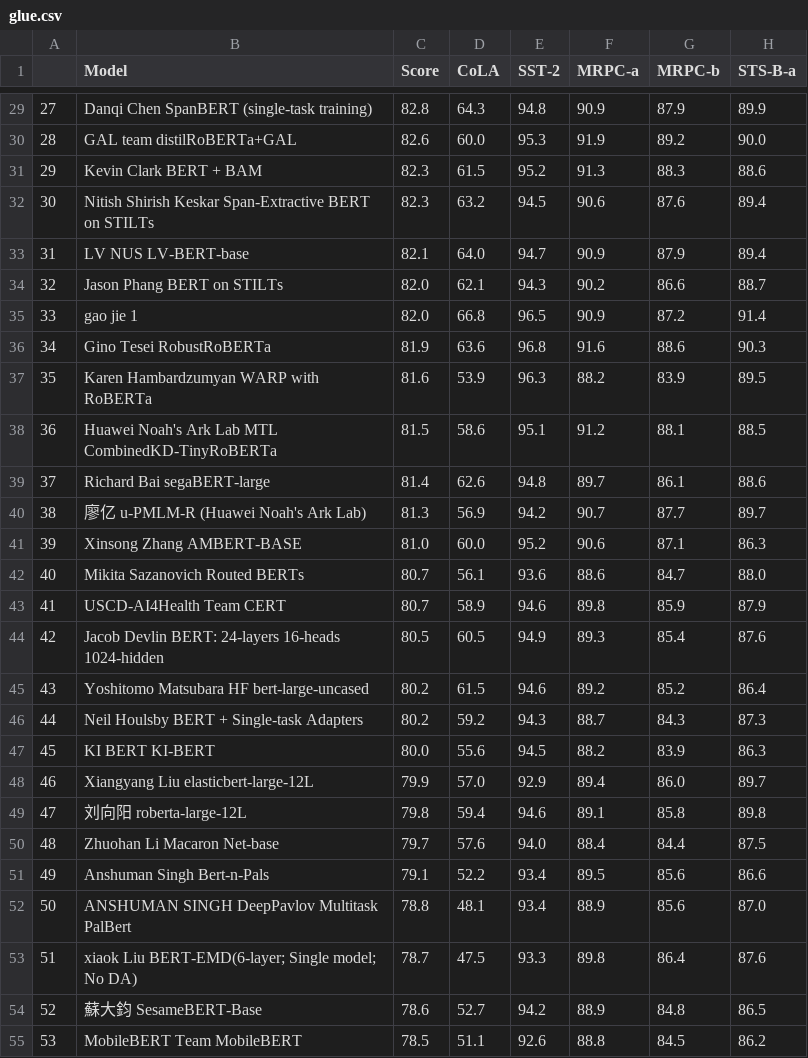
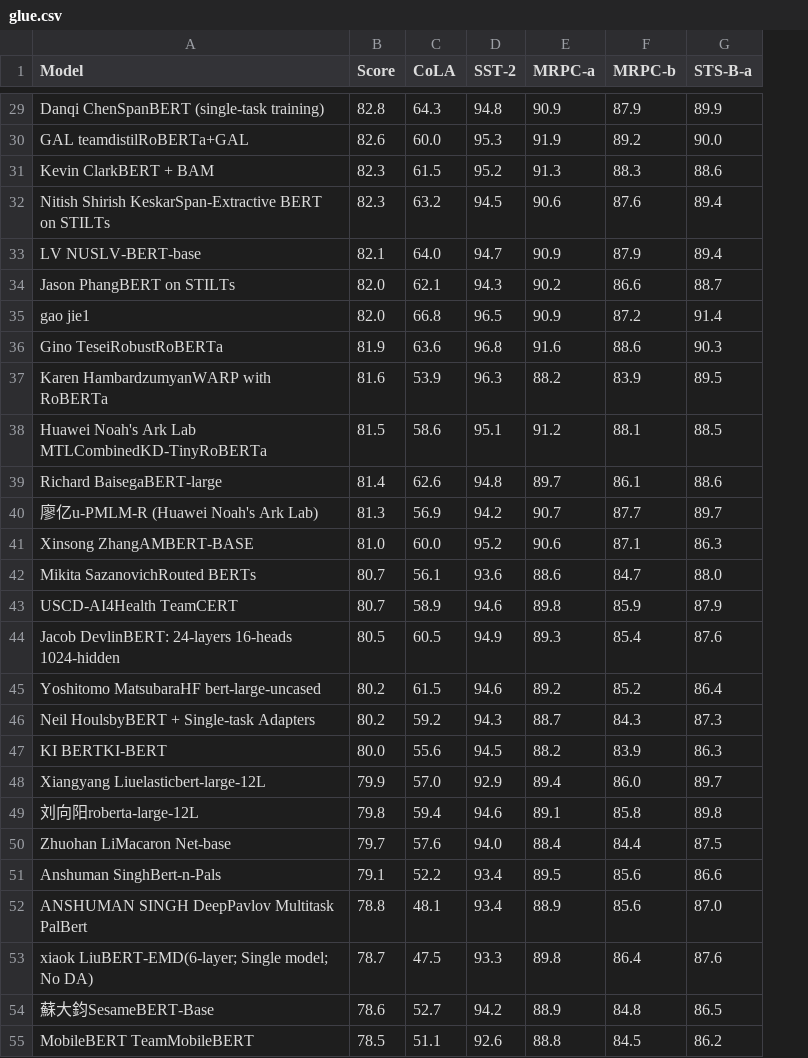
Before and after one commit to PierreColombo/RankingNLPSystems, a CSV file: sample_df/glue.csv, drawn as a sheet; only a part is shown, gaps mark what is left out; removed rows and columns are numbered as before the commit, all else as after; the diff covers the shown part only; the diff names each change by its address in the sheet, - before the commit and + after, or states it on an @@ line.

```diff
--- a/sample_df/glue.csv
+++ b/sample_df/glue.csv
-column A, rows 29-55: 27 | 28 | 29 | 30 | 31 | 32 | 33 | 34 | 35 | 36 | 37 | 38 | 39 | 40 | 41 | 42 | 43 | 44 | 45 | 46 | 47 | 48 | 49 | 50 | 51 | 52 | 53
-A29 (Model): Danqi Chen SpanBERT (single-task training)
+A29 (Model): Danqi ChenSpanBERT (single-task training)
-A30 (Model): GAL team distilRoBERTa+GAL
+A30 (Model): GAL teamdistilRoBERTa+GAL
-A31 (Model): Kevin Clark BERT + BAM
+A31 (Model): Kevin ClarkBERT + BAM
-A32 (Model): Nitish Shirish Keskar Span-Extractive BERT on…
+A32 (Model): Nitish Shirish KeskarSpan-Extractive BERT on…
-A33 (Model): LV NUS LV-BERT-base
+A33 (Model): LV NUSLV-BERT-base
-A34 (Model): Jason Phang BERT on STILTs
+A34 (Model): Jason PhangBERT on STILTs
-A35 (Model): gao jie 1
+A35 (Model): gao jie1
-A36 (Model): Gino Tesei RobustRoBERTa
+A36 (Model): Gino TeseiRobustRoBERTa
-A37 (Model): Karen Hambardzumyan WARP with RoBERTa
+A37 (Model): Karen HambardzumyanWARP with RoBERTa
-A38 (Model): …Ark Lab MTL CombinedKD-TinyRoBERTa
+A38 (Model): …Ark Lab MTLCombinedKD-TinyRoBERTa
-A39 (Model): Richard Bai segaBERT-large
+A39 (Model): Richard BaisegaBERT-large
-A40 (Model): 廖亿 u-PMLM-R (Huawei Noah's Ark Lab)
+A40 (Model): 廖亿u-PMLM-R (Huawei Noah's Ark Lab)
-A41 (Model): Xinsong Zhang AMBERT-BASE
+A41 (Model): Xinsong ZhangAMBERT-BASE
-A42 (Model): Mikita Sazanovich Routed BERTs
+A42 (Model): Mikita SazanovichRouted BERTs
-A43 (Model): USCD-AI4Health Team CERT
+A43 (Model): USCD-AI4Health TeamCERT
-A44 (Model): Jacob Devlin BERT: 24-layers 16-heads…
+A44 (Model): Jacob DevlinBERT: 24-layers 16-heads…
-A45 (Model): Yoshitomo Matsubara HF bert-large-uncased
+A45 (Model): Yoshitomo MatsubaraHF bert-large-uncased
-A46 (Model): Neil Houlsby BERT + Single-task Adapters
+A46 (Model): Neil HoulsbyBERT + Single-task Adapters
-A47 (Model): KI BERT KI-BERT
+A47 (Model): KI BERTKI-BERT
-A48 (Model): Xiangyang Liu elasticbert-large-12L
+A48 (Model): Xiangyang Liuelasticbert-large-12L
-A49 (Model): 刘向阳 roberta-large-12L
+A49 (Model): 刘向阳roberta-large-12L
-A50 (Model): Zhuohan Li Macaron Net-base
+A50 (Model): Zhuohan LiMacaron Net-base
-A51 (Model): Anshuman Singh Bert-n-Pals
+A51 (Model): Anshuman SinghBert-n-Pals
-A53 (Model): xiaok Liu BERT-EMD(6-layer; Single model;…
+A53 (Model): xiaok LiuBERT-EMD(6-layer; Single model;…
-A54 (Model): 蘇大鈞 SesameBERT-Base
+A54 (Model): 蘇大鈞SesameBERT-Base
-A55 (Model): MobileBERT Team MobileBERT
+A55 (Model): MobileBERT TeamMobileBERT
```
Also changed, not shown: 62 edited cells elsewhere in this file, 7 other files.
